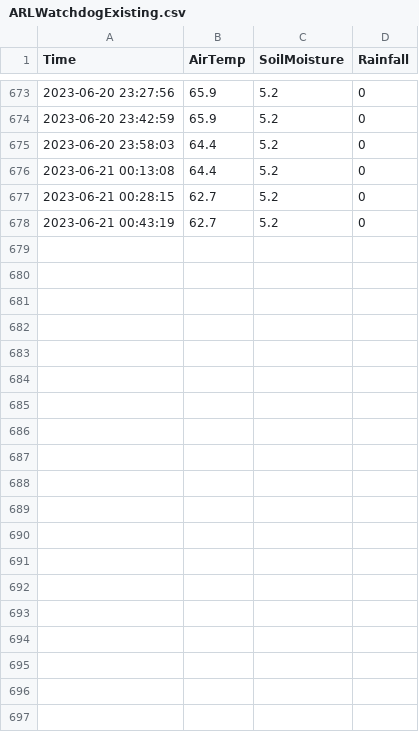
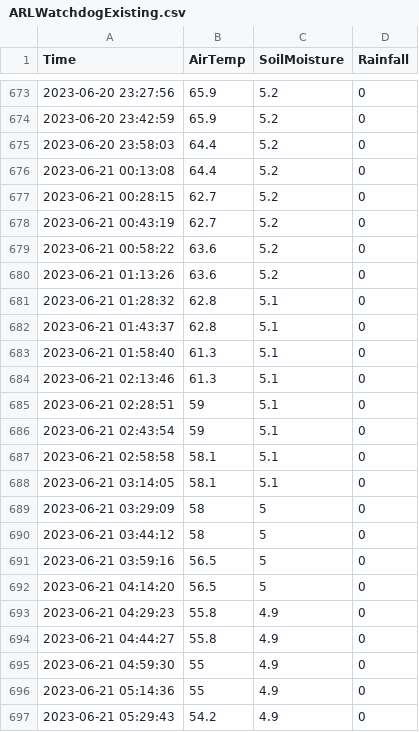
Before and after one commit to acperkins3/GDD-Plots-2023, a CSV file: ARLWatchdogExisting.csv, drawn as a sheet; only a part is shown, gaps mark what is left out; the diff covers the shown part only; the diff names each change by its address in the sheet, - before the commit and + after, or states it on an @@ line.

```diff
--- a/ARLWatchdogExisting.csv
+++ b/ARLWatchdogExisting.csv
+row 679: 2023-06-21 00:58:22 | 63.6 | 5.2 | 0
+row 680: 2023-06-21 01:13:26 | 63.6 | 5.2 | 0
+row 681: 2023-06-21 01:28:32 | 62.8 | 5.1 | 0
+row 682: 2023-06-21 01:43:37 | 62.8 | 5.1 | 0
+row 683: 2023-06-21 01:58:40 | 61.3 | 5.1 | 0
+row 684: 2023-06-21 02:13:46 | 61.3 | 5.1 | 0
+row 685: 2023-06-21 02:28:51 | 59 | 5.1 | 0
+row 686: 2023-06-21 02:43:54 | 59 | 5.1 | 0
+row 687: 2023-06-21 02:58:58 | 58.1 | 5.1 | 0
+row 688: 2023-06-21 03:14:05 | 58.1 | 5.1 | 0
+row 689: 2023-06-21 03:29:09 | 58 | 5 | 0
+row 690: 2023-06-21 03:44:12 | 58 | 5 | 0
+row 691: 2023-06-21 03:59:16 | 56.5 | 5 | 0
+row 692: 2023-06-21 04:14:20 | 56.5 | 5 | 0
+row 693: 2023-06-21 04:29:23 | 55.8 | 4.9 | 0
+row 694: 2023-06-21 04:44:27 | 55.8 | 4.9 | 0
+row 695: 2023-06-21 04:59:30 | 55 | 4.9 | 0
+row 696: 2023-06-21 05:14:36 | 55 | 4.9 | 0
+row 697: 2023-06-21 05:29:43 | 54.2 | 4.9 | 0
```
Also changed, not shown: 29 added rows elsewhere in this file, CHMW3.csv, Hancock.csv, 5 other files.
